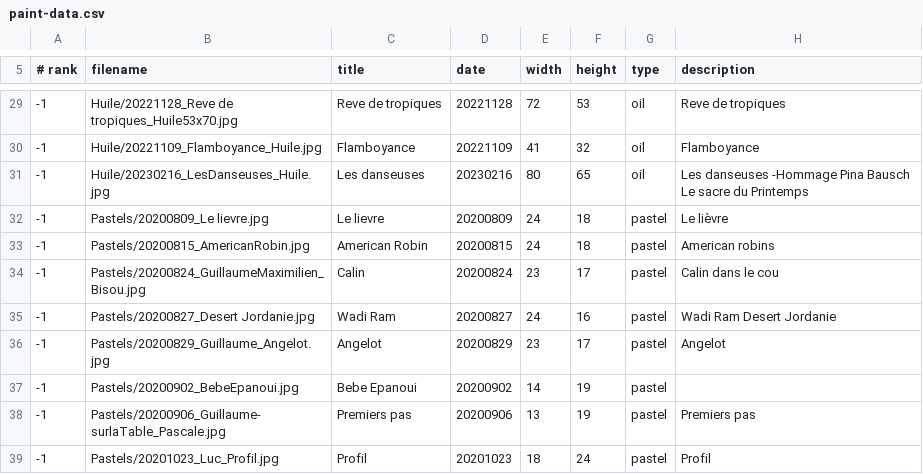
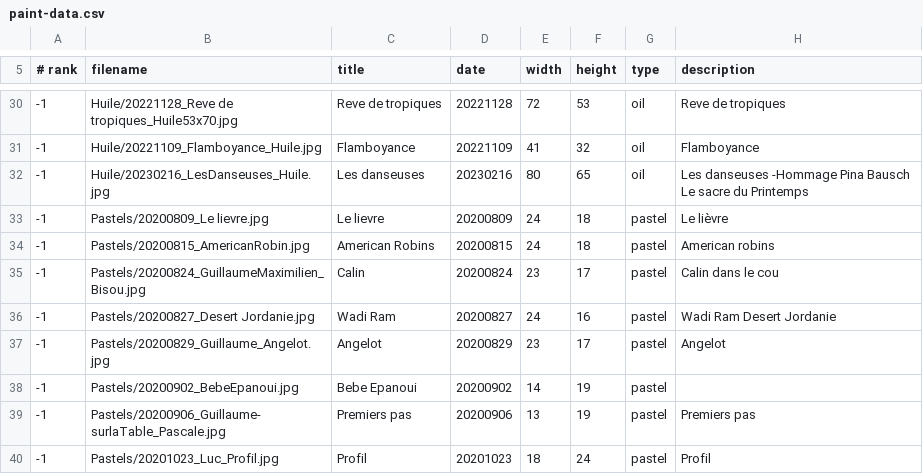
Before and after one commit to MichelEisenmann/gem-gallery, a CSV file: htdocs/public/images/paint-data.csv, drawn as a sheet; only a part is shown, gaps mark what is left out; the diff covers the shown part only.

```diff
--- a/htdocs/public/images/paint-data.csv
+++ b/htdocs/public/images/paint-data.csv
@@ -32,3 +33,3 @@
 -1;Pastels/20200809_Le lievre.jpg;Le lievre;20200809;24;18;pastel;Le lièvre
--1;Pastels/20200815_AmericanRobin.jpg;American Robin;20200815;24;18;pastel;American robins
+-1;Pastels/20200815_AmericanRobin.jpg;American Robins;20200815;24;18;pastel;American robins
 -1;Pastels/20200824_GuillaumeMaximilien_Bisou.jpg;Calin;20200824;23;17;pastel;Calin dans le cou
```
Also changed, not shown: 1 added row and 23 edited cells elsewhere in this file, 36 other files.
